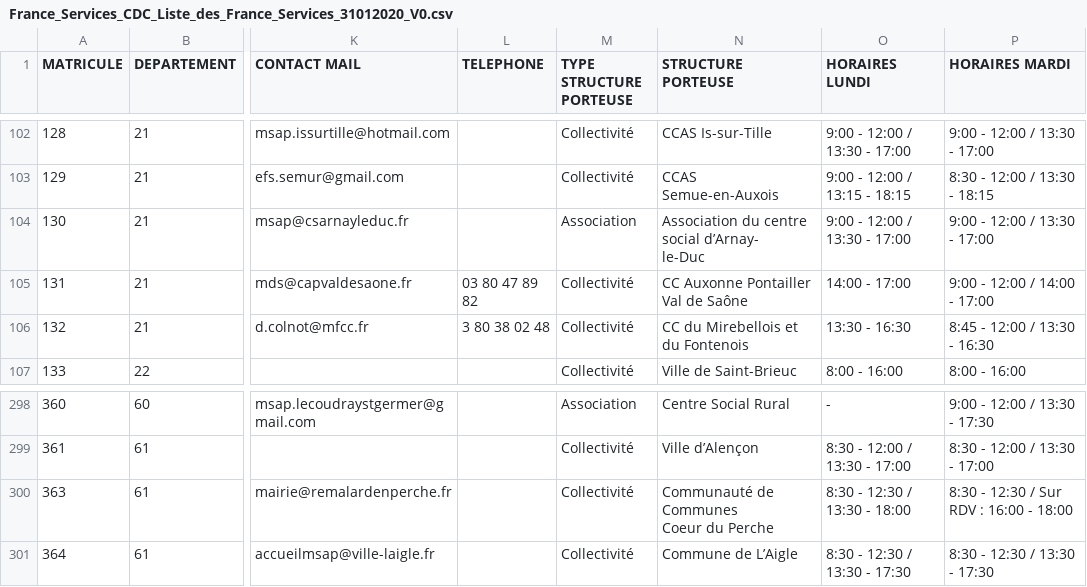
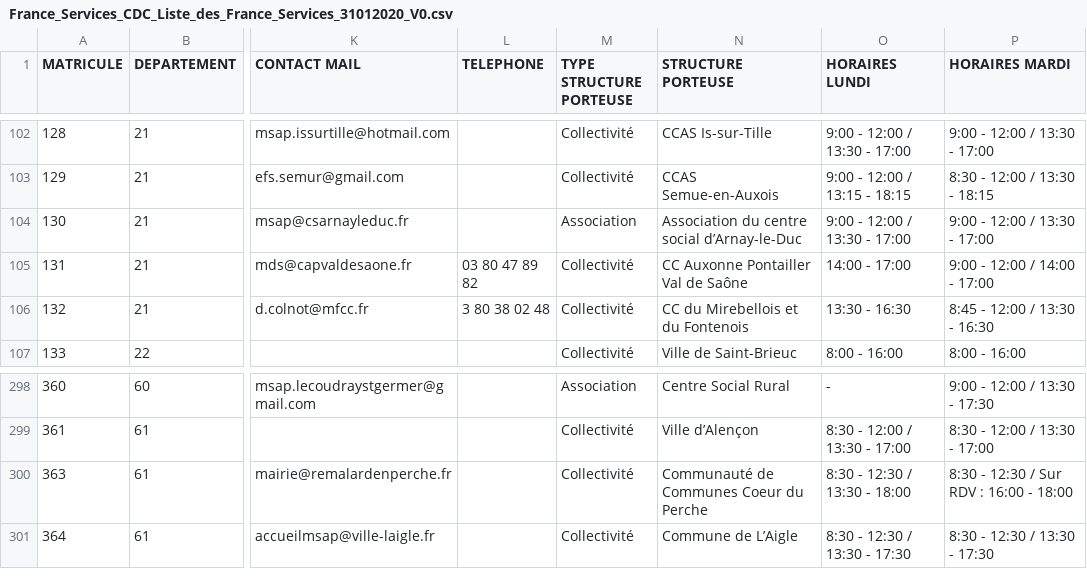
Before and after one commit to betagouv/aplus, a CSV file: data/France_Services_CDC_Liste_des_France_Services_31012020_V0.csv, drawn as a sheet; only a part is shown, gaps mark what is left out; ↵ is a line break in a cell; the diff names each change by its address in the sheet, - before the commit and + after, or states it on an @@ line.

Commit message:
Update France_Services_CDC_Liste_des_France_Services_31012020_V0.csv

```diff
--- a/data/France_Services_CDC_Liste_des_France_Services_31012020_V0.csv
+++ b/data/France_Services_CDC_Liste_des_France_Services_31012020_V0.csv
-N104 (STRUCTURE PORTEUSE): Association du centre social d’Arnay- ↵ le-Duc
+N104 (STRUCTURE PORTEUSE): Association du centre social d’Arnay-le-Duc
-N300 (STRUCTURE PORTEUSE): Communauté de Communes ↵ Coeur du Perche
+N300 (STRUCTURE PORTEUSE): Communauté de Communes Coeur du Perche
```
